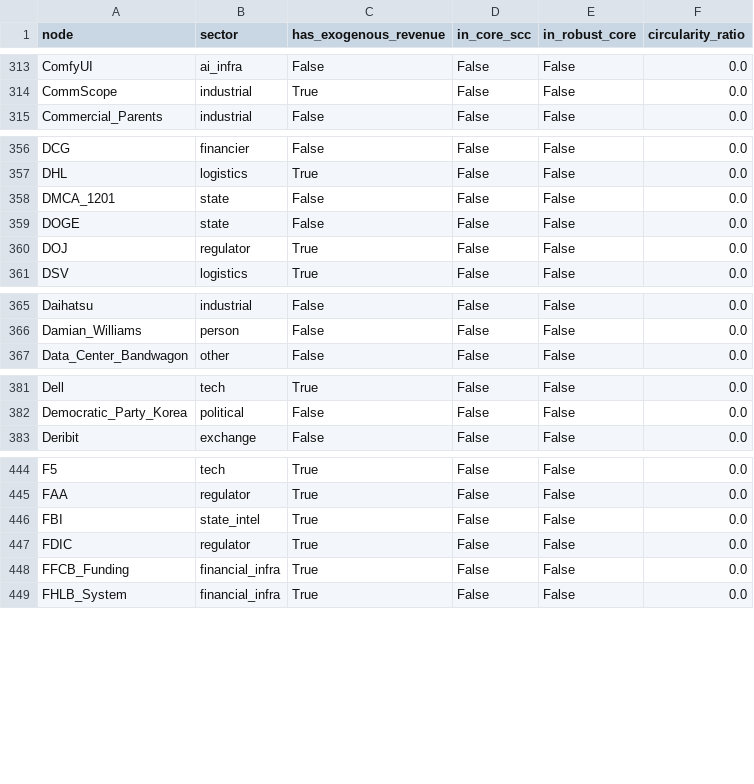
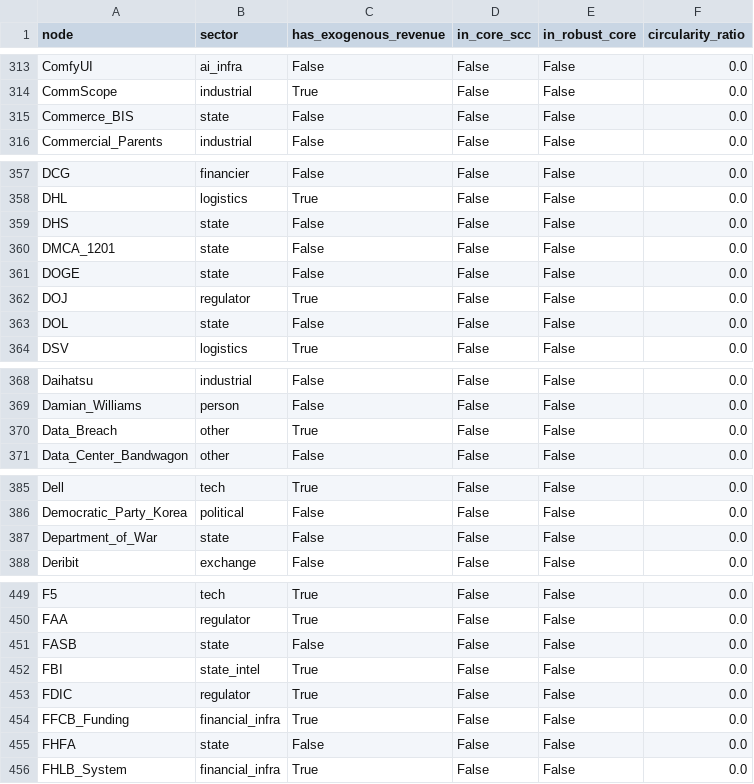
Before and after one commit to pq-cybarg/bubble-map, a CSV file: data/entities.csv, drawn as a sheet; only a part is shown, gaps mark what is left out; the diff covers the shown part only.

```diff
--- a/data/entities.csv
+++ b/data/entities.csv
@@ -314,2 +314,3 @@ ComfyUI,ai_infra,False,False,False,0.0
 CommScope,industrial,True,False,False,0.0
+Commerce_BIS,state,False,False,False,0.0
 Commercial_Parents,industrial,False,False,False,0.0
@@ -357,2 +358,3 @@ DCG,financier,False,False,False,0.0
 DHL,logistics,True,False,False,0.0
+DHS,state,False,False,False,0.0
 DMCA_1201,state,False,False,False,0.0
@@ -360,2 +362,3 @@ DOGE,state,False,False,False,0.0
 DOJ,regulator,True,False,False,0.0
+DOL,state,False,False,False,0.0
 DSV,logistics,True,False,False,0.0
@@ -366,2 +369,3 @@ Daihatsu,industrial,False,False,False,0.0
 Damian_Williams,person,False,False,False,0.0
+Data_Breach,other,True,False,False,0.0
 Data_Center_Bandwagon,other,False,False,False,0.0
@@ -382,2 +386,3 @@ Dell,tech,True,False,False,0.0
 Democratic_Party_Korea,political,False,False,False,0.0
+Department_of_War,state,False,False,False,0.0
 Deribit,exchange,False,False,False,0.0
@@ -445,2 +450,3 @@ F5,tech,True,False,False,0.0
 FAA,regulator,True,False,False,0.0
+FASB,state,False,False,False,0.0
 FBI,state_intel,True,False,False,0.0
@@ -448,2 +454,3 @@ FDIC,regulator,True,False,False,0.0
 FFCB_Funding,financial_infra,True,False,False,0.0
+FHFA,state,False,False,False,0.0
 FHLB_System,financial_infra,True,False,False,0.0
```
Also changed, not shown: 6 added rows elsewhere in this file, data/edges.csv, 19 other files.
